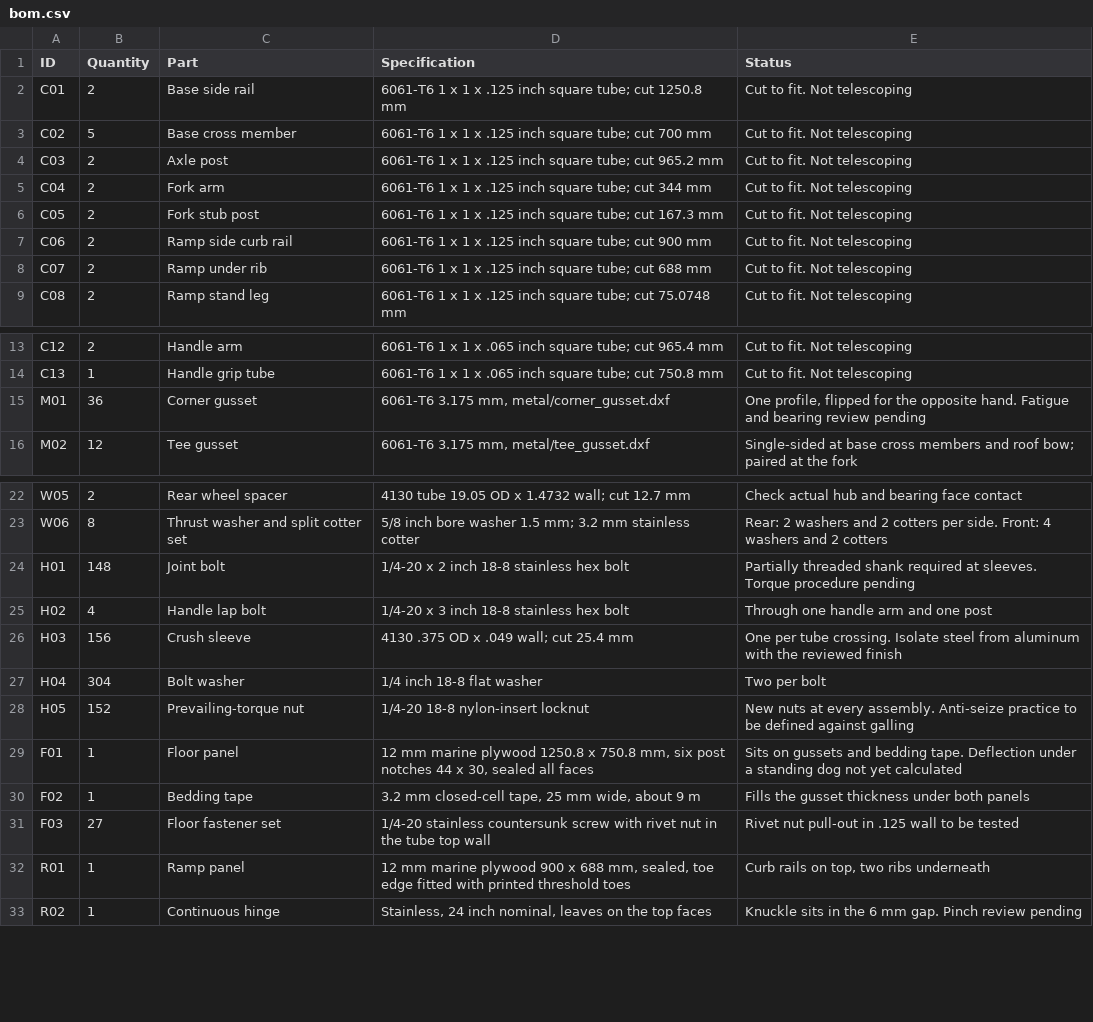
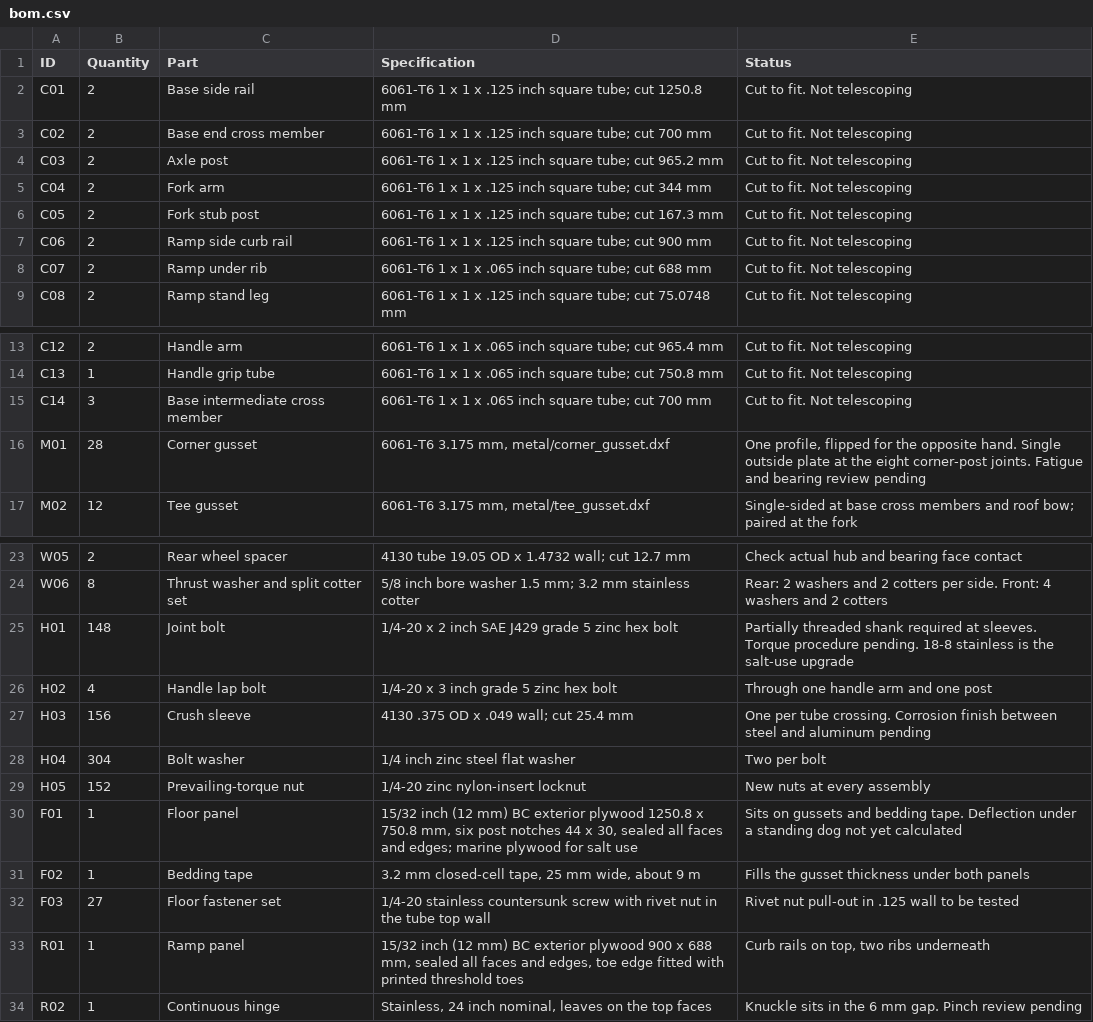
Before and after one commit to stacksjs/buddy-wheels, a CSV file: designs/rover/r0/bom.csv, drawn as a sheet; only a part is shown, gaps mark what is left out; the diff covers the shown part only.

```diff
--- a/designs/rover/r0/bom.csv
+++ b/designs/rover/r0/bom.csv
@@ -2,3 +2,3 @@
 "C01","2","Base side rail","6061-T6 1 x 1 x .125 inch square tube; cut 1250.8 mm","Cut to fit. Not telescoping"
-"C02","5","Base cross member","6061-T6 1 x 1 x .125 inch square tube; cut 700 mm","Cut to fit. Not telescoping"
+"C02","2","Base end cross member","6061-T6 1 x 1 x .125 inch square tube; cut 700 mm","Cut to fit. Not telescoping"
 "C03","2","Axle post","6061-T6 1 x 1 x .125 inch square tube; cut 965.2 mm","Cut to fit. Not telescoping"
@@ -7,3 +7,3 @@
 "C06","2","Ramp side curb rail","6061-T6 1 x 1 x .125 inch square tube; cut 900 mm","Cut to fit. Not telescoping"
-"C07","2","Ramp under rib","6061-T6 1 x 1 x .125 inch square tube; cut 688 mm","Cut to fit. Not telescoping"
+"C07","2","Ramp under rib","6061-T6 1 x 1 x .065 inch square tube; cut 688 mm","Cut to fit. Not telescoping"
 "C08","2","Ramp stand leg","6061-T6 1 x 1 x .125 inch square tube; cut 75.0748 mm","Cut to fit. Not telescoping"
@@ -14,3 +14,4 @@
 "C13","1","Handle grip tube","6061-T6 1 x 1 x .065 inch square tube; cut 750.8 mm","Cut to fit. Not telescoping"
-"M01","36","Corner gusset","6061-T6 3.175 mm, metal/corner_gusset.dxf","One profile, flipped for the opposite hand. Fatigue and bearing review pending"
+"C14","3","Base intermediate cross member","6061-T6 1 x 1 x .065 inch square tube; cut 700 mm","Cut to fit. Not telescoping"
+"M01","28","Corner gusset","6061-T6 3.175 mm, metal/corner_gusset.dxf","One profile, flipped for the opposite hand. Single outside plate at the eight corner-post joints. Fatigue and bearing review pending"
 "M02","12","Tee gusset","6061-T6 3.175 mm, metal/tee_gusset.dxf","Single-sided at base cross members and roof bow; paired at the fork"
@@ -23,11 +24,11 @@
 "W06","8","Thrust washer and split cotter set","5/8 inch bore washer 1.5 mm; 3.2 mm stainless cotter","Rear: 2 washers and 2 cotters per side. Front: 4 washers and 2 cotters"
-"H01","148","Joint bolt","1/4-20 x 2 inch 18-8 stainless hex bolt","Partially threaded shank required at sleeves. Torque procedure pending"
-"H02","4","Handle lap bolt","1/4-20 x 3 inch 18-8 stainless hex bolt","Through one handle arm and one post"
-"H03","156","Crush sleeve","4130 .375 OD x .049 wall; cut 25.4 mm","One per tube crossing. Isolate steel from aluminum with the reviewed finish"
-"H04","304","Bolt washer","1/4 inch 18-8 flat washer","Two per bolt"
-"H05","152","Prevailing-torque nut","1/4-20 18-8 nylon-insert locknut","New nuts at every assembly. Anti-seize practice to be defined against galling"
-"F01","1","Floor panel","12 mm marine plywood 1250.8 x 750.8 mm, six post notches 44 x 30, sealed all faces","Sits on gussets and bedding tape. Deflection under a standing dog not yet calculated"
+"H01","148","Joint bolt","1/4-20 x 2 inch SAE J429 grade 5 zinc hex bolt","Partially threaded shank required at sleeves. Torque procedure pending. 18-8 stainless is the salt-use upgrade"
+"H02","4","Handle lap bolt","1/4-20 x 3 inch grade 5 zinc hex bolt","Through one handle arm and one post"
+"H03","156","Crush sleeve","4130 .375 OD x .049 wall; cut 25.4 mm","One per tube crossing. Corrosion finish between steel and aluminum pending"
+"H04","304","Bolt washer","1/4 inch zinc steel flat washer","Two per bolt"
+"H05","152","Prevailing-torque nut","1/4-20 zinc nylon-insert locknut","New nuts at every assembly"
+"F01","1","Floor panel","15/32 inch (12 mm) BC exterior plywood 1250.8 x 750.8 mm, six post notches 44 x 30, sealed all faces and edges; marine plywood for salt use","Sits on gussets and bedding tape. Deflection under a standing dog not yet calculated"
 "F02","1","Bedding tape","3.2 mm closed-cell tape, 25 mm wide, about 9 m","Fills the gusset thickness under both panels"
 "F03","27","Floor fastener set","1/4-20 stainless countersunk screw with rivet nut in the tube top wall","Rivet nut pull-out in .125 wall to be tested"
-"R01","1","Ramp panel","12 mm marine plywood 900 x 688 mm, sealed, toe edge fitted with printed threshold toes","Curb rails on top, two ribs underneath"
+"R01","1","Ramp panel","15/32 inch (12 mm) BC exterior plywood 900 x 688 mm, sealed all faces and edges, toe edge fitted with printed threshold toes","Curb rails on top, two ribs underneath"
 "R02","1","Continuous hinge","Stainless, 24 inch nominal, leaves on the top faces","Knuckle sits in the 6 mm gap. Pinch review pending"
```
Also changed, not shown: 3 edited cells elsewhere in this file, designs/rover/r0/cover-cut-schedule.csv, designs/rover/r0/cut-list.csv, 30 other files.
